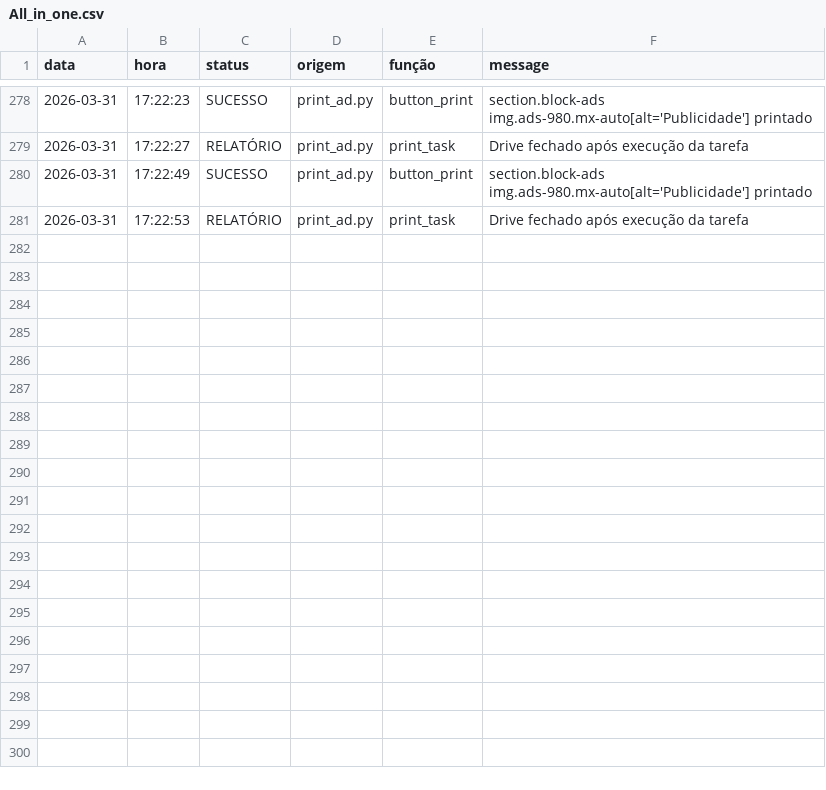
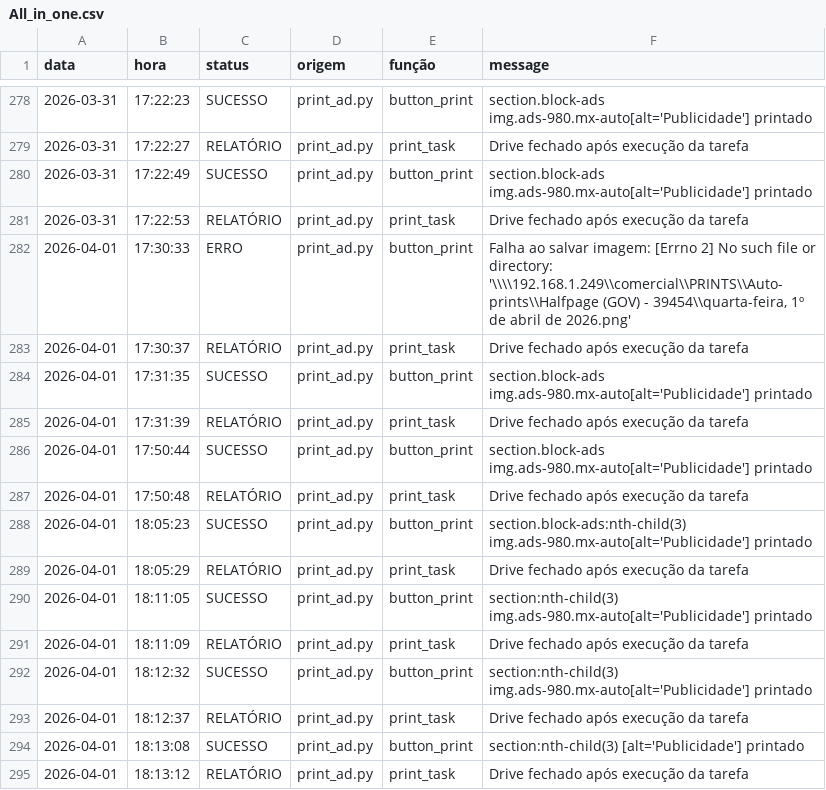
Before and after one commit to Krat-s/o_hoje_files, a CSV file: Global/Logs/All_in_one.csv, drawn as a sheet; only a part is shown, gaps mark what is left out; the diff names each change by its address in the sheet, - before the commit and + after, or states it on an @@ line.

```diff
--- a/Global/Logs/All_in_one.csv
+++ b/Global/Logs/All_in_one.csv
+row 282: 2026-04-01 | 17:30:33 | ERRO | print_ad.py | button_print | Falha ao salvar imagem: [Errno 2] No such file or directory: '\\\\192.168.1.249\\comercial\\PRINTS\\Auto-prints\\Halfpage (GOV) - 39454\\quarta-feira, 1º de abril de 2026.png'
+row 283: 2026-04-01 | 17:30:37 | RELATÓRIO | print_ad.py | print_task | Drive fechado após execução da tarefa
+row 284: 2026-04-01 | 17:31:35 | SUCESSO | print_ad.py | button_print | section.block-ads img.ads-980.mx-auto[alt='Publicidade'] printado
+row 285: 2026-04-01 | 17:31:39 | RELATÓRIO | print_ad.py | print_task | Drive fechado após execução da tarefa
+row 286: 2026-04-01 | 17:50:44 | SUCESSO | print_ad.py | button_print | section.block-ads img.ads-980.mx-auto[alt='Publicidade'] printado
+row 287: 2026-04-01 | 17:50:48 | RELATÓRIO | print_ad.py | print_task | Drive fechado após execução da tarefa
+row 288: 2026-04-01 | 18:05:23 | SUCESSO | print_ad.py | button_print | section.block-ads:nth-child(3) img.ads-980.mx-auto[alt='Publicidade'] printado
+row 289: 2026-04-01 | 18:05:29 | RELATÓRIO | print_ad.py | print_task | Drive fechado após execução da tarefa
+row 290: 2026-04-01 | 18:11:05 | SUCESSO | print_ad.py | button_print | section:nth-child(3) img.ads-980.mx-auto[alt='Publicidade'] printado
+row 291: 2026-04-01 | 18:11:09 | RELATÓRIO | print_ad.py | print_task | Drive fechado após execução da tarefa
+row 292: 2026-04-01 | 18:12:32 | SUCESSO | print_ad.py | button_print | section:nth-child(3) img.ads-980.mx-auto[alt='Publicidade'] printado
+row 293: 2026-04-01 | 18:12:37 | RELATÓRIO | print_ad.py | print_task | Drive fechado após execução da tarefa
+row 294: 2026-04-01 | 18:13:08 | SUCESSO | print_ad.py | button_print | section:nth-child(3) [alt='Publicidade'] printado
+row 295: 2026-04-01 | 18:13:12 | RELATÓRIO | print_ad.py | print_task | Drive fechado após execução da tarefa
```
Also changed, not shown: Global/Logs/edition_info.csv, Global/Logs/print_ad.csv, 3 other files.
